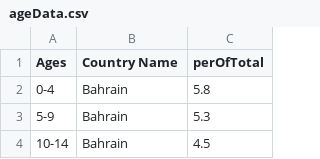
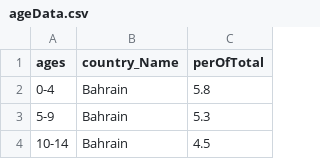
Before and after one commit to azizalshafei/datavis, a CSV file: ageData.csv, drawn as a sheet; only a part is shown.

Commit message:
Add files via upload

```diff
--- a/ageData.csv
+++ b/ageData.csv
@@ -1,2 +1,2 @@
-Ages,Country Name,perOfTotal
+ages,country_Name,perOfTotal
 0-4,Bahrain,5.8
```
